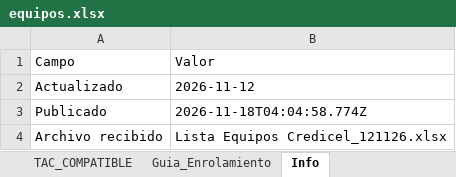
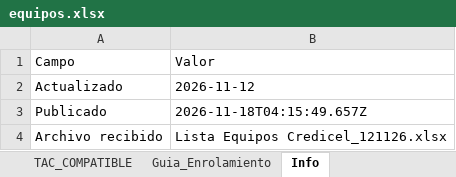
Before and after one commit to SergioMerinoCortezdev/SergioMerinoCortezdev.github.io, an Excel workbook: src/projectos/listas_equipos/db/equipos.xlsx, sheet Info, drawn as a sheet; values as stored, in another font and other column widths than the file's, no borders; the diff names each change by its address in the sheet, - before the commit and + after, or states it on an @@ line.

```diff
--- a/src/projectos/listas_equipos/db/equipos.xlsx (sheet Info)
+++ b/src/projectos/listas_equipos/db/equipos.xlsx (sheet Info)
-B3: 2026-11-18T04:04:58.774Z
+B3: 2026-11-18T04:15:49.657Z
```
Also changed, not shown: sheet Lista Eq CREDICEL.
